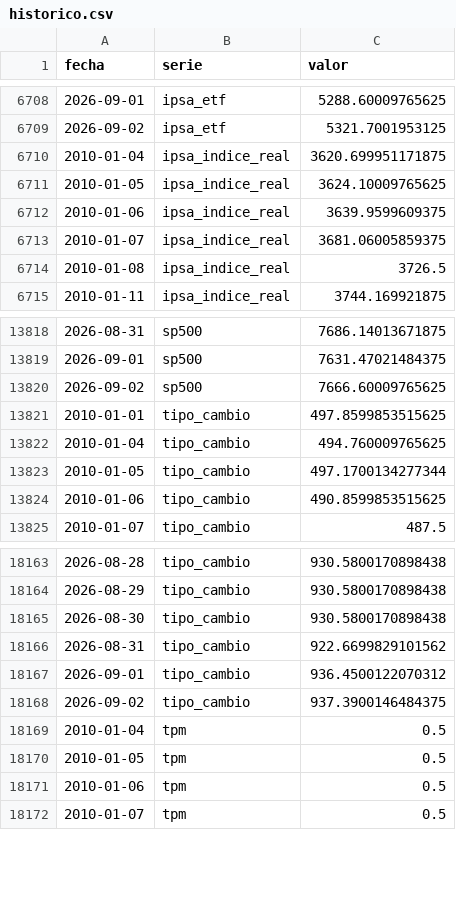
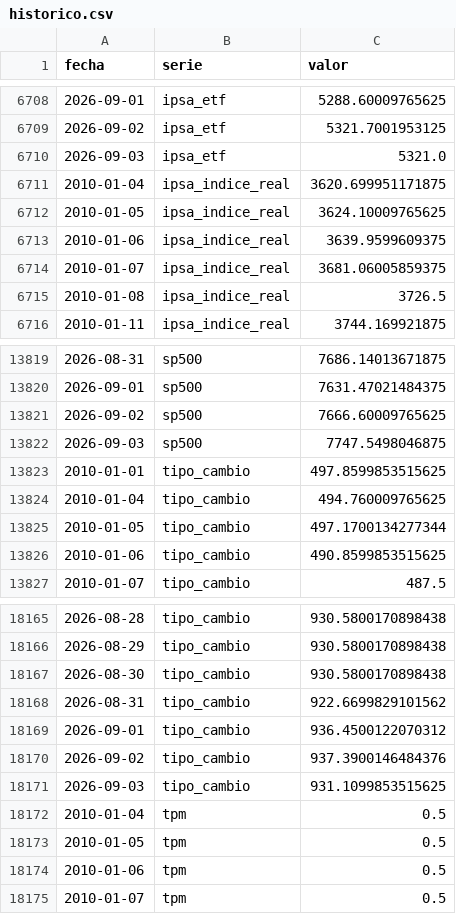
Before and after one commit to SebaM123/datos-economicos, a CSV file: data/historico.csv, drawn as a sheet; only a part is shown, gaps mark what is left out.

```diff
--- a/data/historico.csv
+++ b/data/historico.csv
@@ -6709,2 +6709,3 @@ fecha,serie,valor
 2026-09-02,ipsa_etf,5321.7001953125
+2026-09-03,ipsa_etf,5321.0
 2010-01-04,ipsa_indice_real,3620.699951171875
@@ -13820,2 +13821,3 @@ fecha,serie,valor
 2026-09-02,sp500,7666.60009765625
+2026-09-03,sp500,7747.5498046875
 2010-01-01,tipo_cambio,497.8599853515625
@@ -18167,3 +18169,4 @@ fecha,serie,valor
 2026-09-01,tipo_cambio,936.4500122070312
-2026-09-02,tipo_cambio,937.3900146484375
+2026-09-02,tipo_cambio,937.3900146484376
+2026-09-03,tipo_cambio,931.1099853515625
 2010-01-04,tpm,0.5
```
Also changed, not shown: 1 other file.
